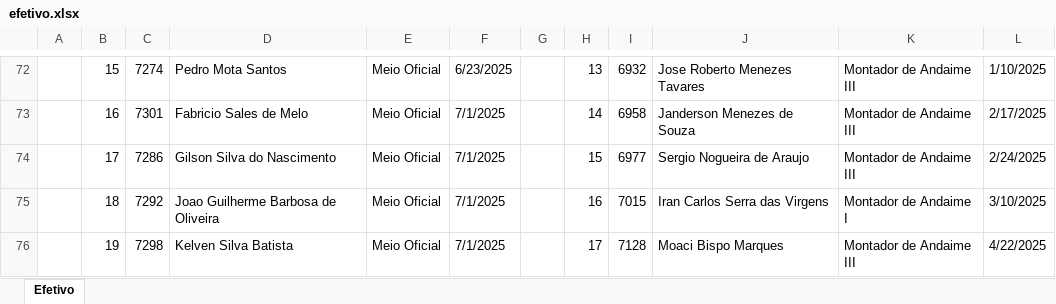
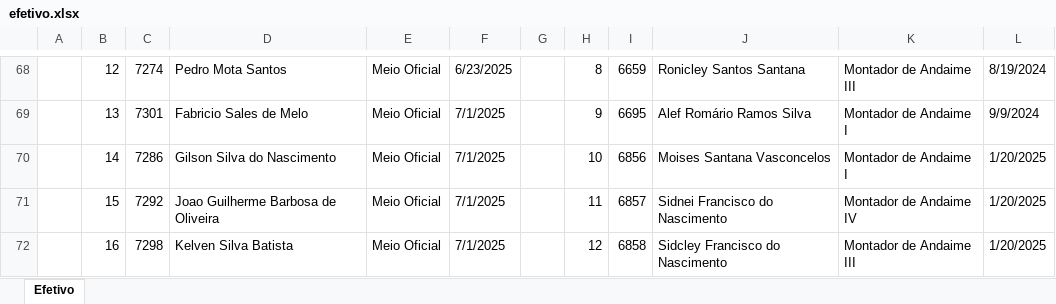
Before and after one commit to ggsstavo/APP, an Excel workbook: efetivo/dados_efetivo/efetivo.xlsx, sheet Efetivo, drawn as a sheet; only a part is shown, gaps mark what is left out; values as stored, in another font and other column widths than the file's, no cell formats; addresses are those after the commit; the diff covers the shown part only; the diff names each change by its address in the sheet, - before the commit and + after, or states it on an @@ line.

Commit message:
atualizado efetivo

```diff
--- a/efetivo/dados_efetivo/efetivo.xlsx (sheet Efetivo)
+++ b/efetivo/dados_efetivo/efetivo.xlsx (sheet Efetivo)
-B68: 15
+B68: 12
-H68: 13
+H68: 8
-I68: 6932
+I68: 6659
-J68: Jose Roberto Menezes Tavares
+J68: Ronicley Santos Santana
-L68: 1/10/2025
+L68: 8/19/2024
-B69: 16
+B69: 13
-H69: 14
+H69: 9
-I69: 6958
+I69: 6695
-J69: Janderson Menezes de Souza
+J69: Alef Romário Ramos Silva
-K69:K70: Montador de Andaime III
+K69:K70: Montador de Andaime I
-L69: 2/17/2025
+L69: 9/9/2024
-B70: 17
+B70: 14
-H70: 15
+H70: 10
-I70: 6977
+I70: 6856
-J70: Sergio Nogueira de Araujo
+J70: Moises Santana Vasconcelos
-L70: 2/24/2025
+L70: 1/20/2025
-B71: 18
+B71: 15
-H71: 16
+H71: 11
-I71: 7015
+I71: 6857
-J71: Iran Carlos Serra das Virgens
+J71: Sidnei Francisco do Nascimento
-K71: Montador de Andaime I
+K71: Montador de Andaime IV
-L71: 3/10/2025
+L71: 1/20/2025
-B72: 19
+B72: 16
-H72: 17
+H72: 12
-I72: 7128
+I72: 6858
-J72: Moaci Bispo Marques
+J72: Sidcley Francisco do Nascimento
-L72: 4/22/2025
+L72: 1/20/2025
```
Also changed, not shown: 5 added rows, 7 removed rows, 271 edited cells and merged cells elsewhere in this sheet, cell formats, 1 other file.
